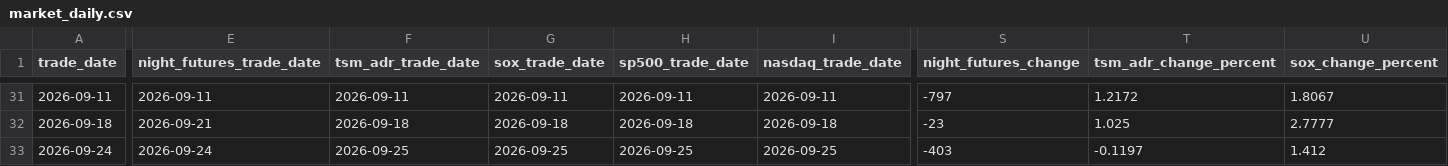
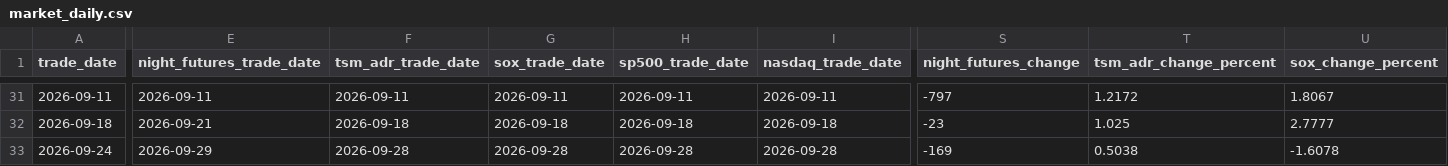
Before and after one commit to Skyripples/taiwan_stock_analysis_platform, a CSV file: data/history/market_daily.csv, drawn as a sheet; only a part is shown, gaps mark what is left out; the diff covers the shown part only; the diff names each change by its address in the sheet, - before the commit and + after, or states it on an @@ line.

```diff
--- a/data/history/market_daily.csv
+++ b/data/history/market_daily.csv
-E33 (night_futures_trade_date): 2026-09-24
+E33 (night_futures_trade_date): 2026-09-29
-F33 (tsm_adr_trade_date): 2026-09-25
+F33 (tsm_adr_trade_date): 2026-09-28
-G33 (sox_trade_date): 2026-09-25
+G33 (sox_trade_date): 2026-09-28
-H33 (sp500_trade_date): 2026-09-25
+H33 (sp500_trade_date): 2026-09-28
-I33 (nasdaq_trade_date): 2026-09-25
+I33 (nasdaq_trade_date): 2026-09-28
-S33 (night_futures_change): -403
+S33 (night_futures_change): -169
-T33 (tsm_adr_change_percent): -0.1197
+T33 (tsm_adr_change_percent): 0.5038
-U33 (sox_change_percent): 1.412
+U33 (sox_change_percent): -1.6078
```
Also changed, not shown: 6 edited cells elsewhere in this file, data/history/prediction_history.csv, data/history/signals_daily.csv, 35 other files.
